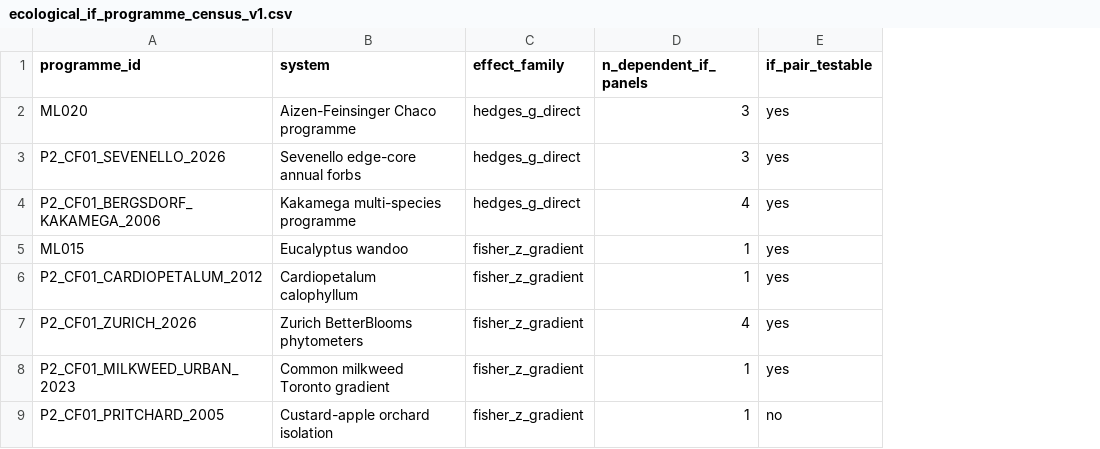
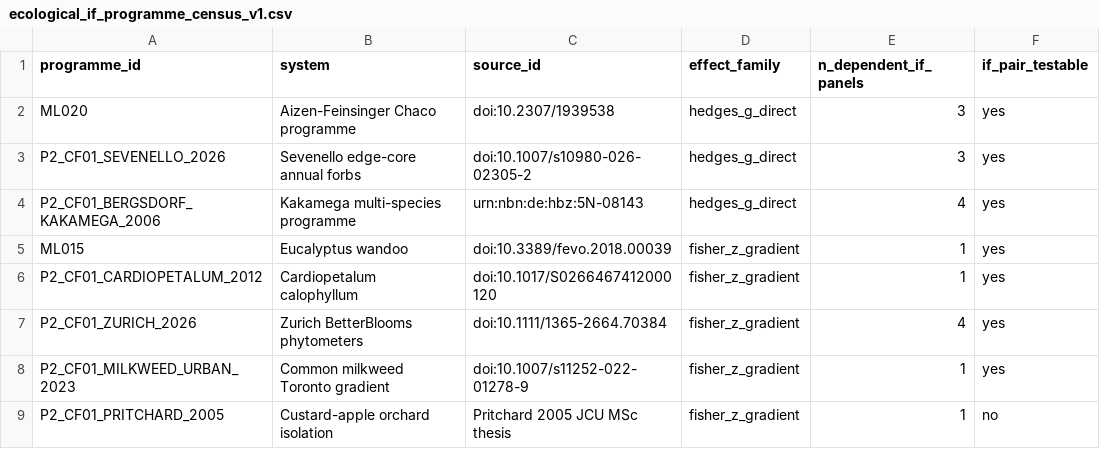
Before and after one commit to zuizui0223/egwee, a CSV file: evidence/meta_extraction/ecological_if_programme_census_v1.csv, drawn as a sheet; only a part is shown; the diff names each change by its address in the sheet, - before the commit and + after, or states it on an @@ line.

Commit message:
Add source identifiers to complete I-F census

```diff
--- a/evidence/meta_extraction/ecological_if_programme_census_v1.csv
+++ b/evidence/meta_extraction/ecological_if_programme_census_v1.csv
+column C (source_id), rows 2-9: doi:10.2307/1939538 | doi:10.1007/s10980-026-02305-2 | urn:nbn:de:hbz:5N-08143 | doi:10.3389/fevo.2018.00039 | doi:10.1017/S0266467412000120 | doi:10.1111/1365-2664.70384 | doi:10.1007/s11252-022-01278-9 | Pritchard 2005 JCU MSc thesis
```
